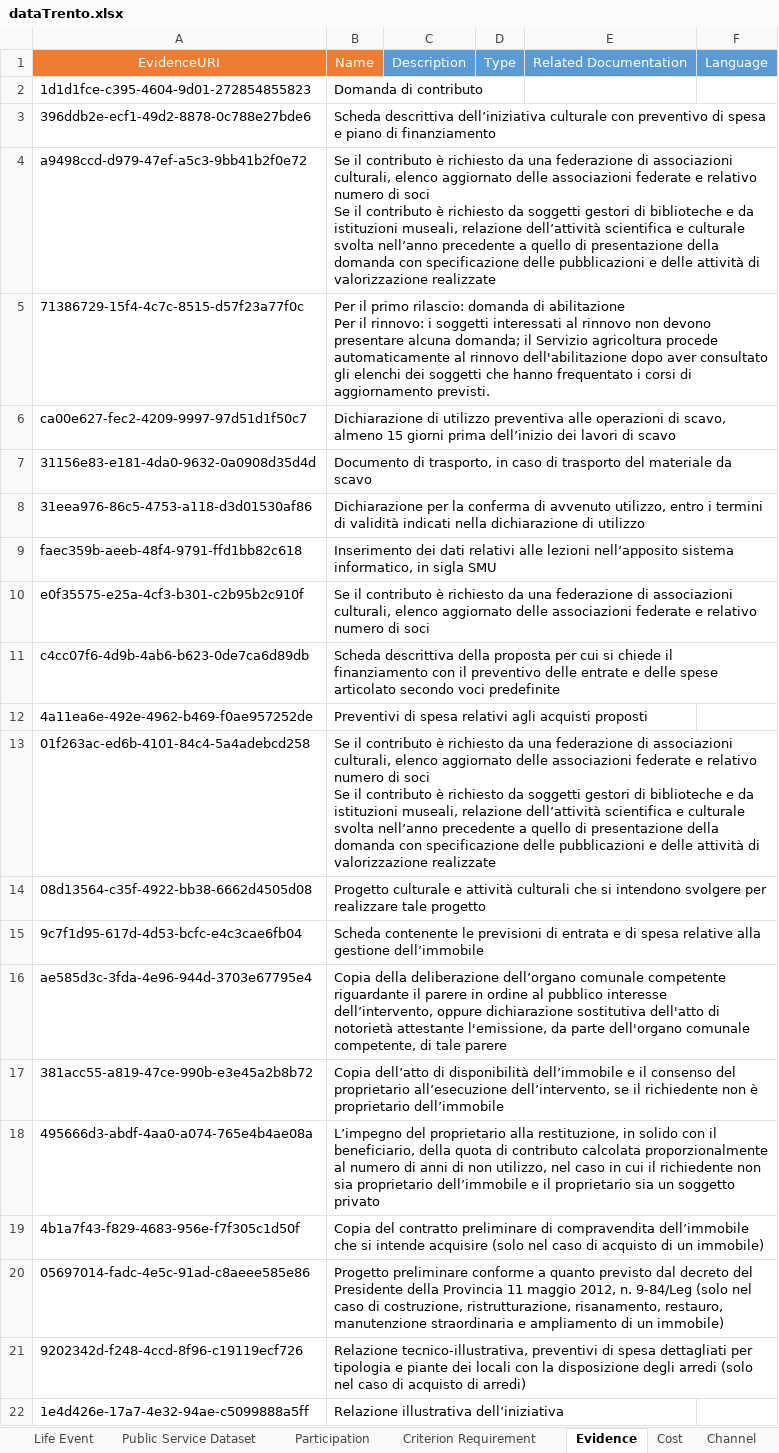
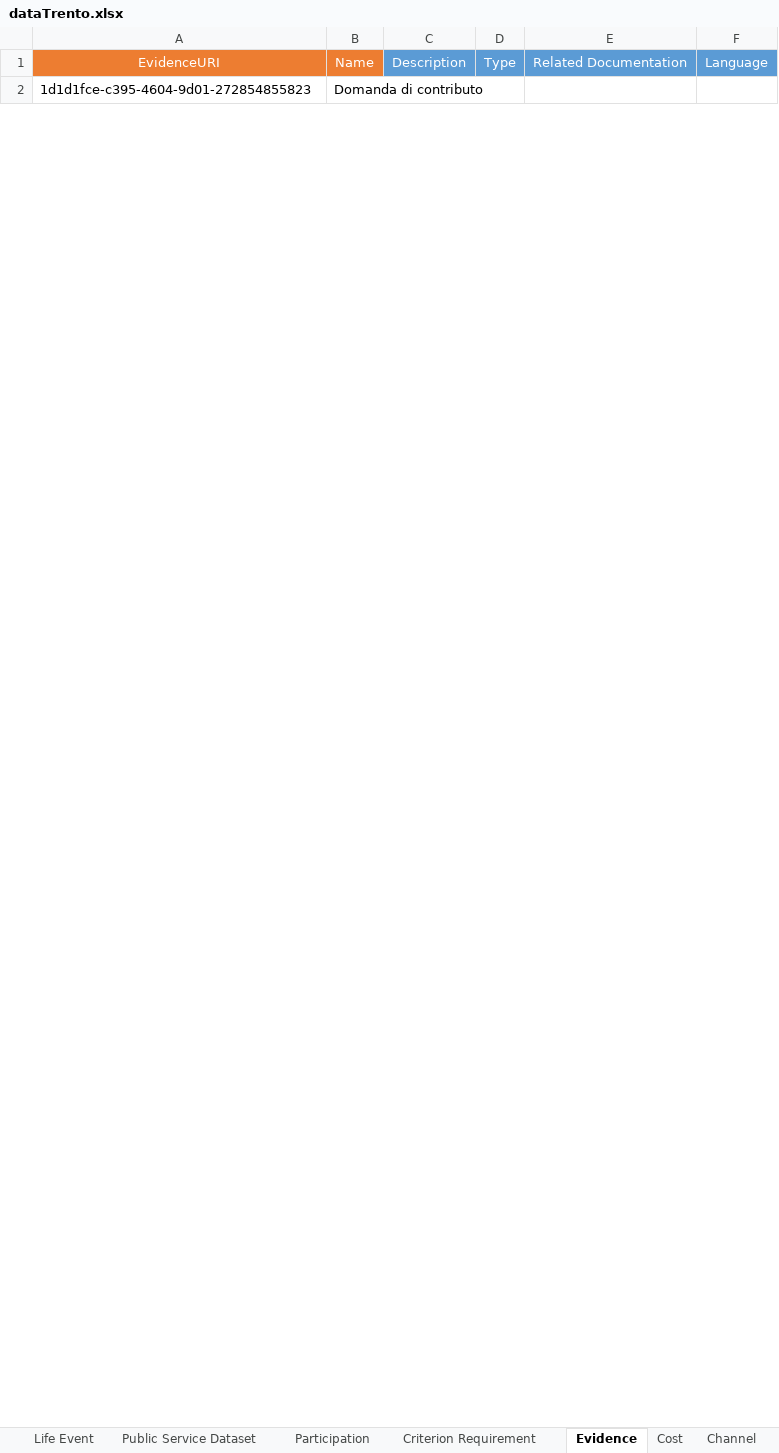
Before and after one commit to SEMICeu/Trento_conversionToRDF, an Excel workbook: source-data/dataTrento/dataTrento.xlsx, sheet Evidence, drawn as a sheet; only a part is shown; values as stored, in another font and other column widths than the file's, no borders; removed rows and columns are numbered as before the commit, all else as after; ↵ is a line break in a cell; the diff covers the shown part only; the diff names each change by its address in the sheet, - before the commit and + after, or states it on an @@ line.

```diff
--- a/source-data/dataTrento/dataTrento.xlsx (sheet Evidence)
+++ b/source-data/dataTrento/dataTrento.xlsx (sheet Evidence)
-row 3: 396ddb2e-ecf1-49d2-8878-0c788e27bde6 | Scheda descrittiva dell’iniziativa culturale con preventivo di spesa e piano di finanziamento
-row 4: a9498ccd-d979-47ef-a5c3-9bb41b2f0e72 | Se il contributo è richiesto da una federazione di associazioni culturali, elenco aggiornato delle associazioni federate e relativo numero di soci ↵ Se il contributo è richiesto da soggetti gestori di biblioteche e da istituzioni museali, relazione dell’attività scientifica e culturale svolta nell’anno precedente a quello di presentazione della domanda con specificazione delle pubblicazioni e delle attività di valorizzazione realizzate
-row 5: 71386729-15f4-4c7c-8515-d57f23a77f0c | Per il primo rilascio: domanda di abilitazione ↵ Per il rinnovo: i soggetti interessati al rinnovo non devono presentare alcuna domanda; il Servizio agricoltura procede automaticamente al rinnovo dell'abilitazione dopo aver consultato gli elenchi dei soggetti che hanno frequentato i corsi di aggiornamento previsti.
-row 6: ca00e627-fec2-4209-9997-97d51d1f50c7 | Dichiarazione di utilizzo preventiva alle operazioni di scavo, almeno 15 giorni prima dell’inizio dei lavori di scavo
-row 7: 31156e83-e181-4da0-9632-0a0908d35d4d | Documento di trasporto, in caso di trasporto del materiale da scavo
-row 8: 31eea976-86c5-4753-a118-d3d01530af86 | Dichiarazione per la conferma di avvenuto utilizzo, entro i termini di validità indicati nella dichiarazione di utilizzo
-row 9: faec359b-aeeb-48f4-9791-ffd1bb82c618 | Inserimento dei dati relativi alle lezioni nell’apposito sistema informatico, in sigla SMU
-row 10: e0f35575-e25a-4cf3-b301-c2b95b2c910f | Se il contributo è richiesto da una federazione di associazioni culturali, elenco aggiornato delle associazioni federate e relativo numero di soci
-row 11: c4cc07f6-4d9b-4ab6-b623-0de7ca6d89db | Scheda descrittiva della proposta per cui si chiede il finanziamento con il preventivo delle entrate e delle spese articolato secondo voci predefinite
-row 12: 4a11ea6e-492e-4962-b469-f0ae957252de | Preventivi di spesa relativi agli acquisti proposti
-row 13: 01f263ac-ed6b-4101-84c4-5a4adebcd258 | Se il contributo è richiesto da una federazione di associazioni culturali, elenco aggiornato delle associazioni federate e relativo numero di soci ↵ Se il contributo è richiesto da soggetti gestori di biblioteche e da istituzioni museali, relazione dell’attività scientifica e culturale svolta nell’anno precedente a quello di presentazione della domanda con specificazione delle pubblicazioni e delle attività di valorizzazione realizzate
-row 14: 08d13564-c35f-4922-bb38-6662d4505d08 | Progetto culturale e attività culturali che si intendono svolgere per realizzare tale progetto
-row 15: 9c7f1d95-617d-4d53-bcfc-e4c3cae6fb04 | Scheda contenente le previsioni di entrata e di spesa relative alla gestione dell’immobile
-row 16: ae585d3c-3fda-4e96-944d-3703e67795e4 | Copia della deliberazione dell’organo comunale competente riguardante il parere in ordine al pubblico interesse dell’intervento, oppure dichiarazione sostitutiva dell'atto di notorietà attestante l'emissione, da parte dell'organo comunale competente, di tale parere
-row 17: 381acc55-a819-47ce-990b-e3e45a2b8b72 | Copia dell’atto di disponibilità dell’immobile e il consenso del proprietario all’esecuzione dell’intervento, se il richiedente non è proprietario dell’immobile
-row 18: 495666d3-abdf-4aa0-a074-765e4b4ae08a | L’impegno del proprietario alla restituzione, in solido con il beneficiario, della quota di contributo calcolata proporzionalmente al numero di anni di non utilizzo, nel caso in cui il richiedente non sia proprietario dell’immobile e il proprietario sia un soggetto privato
-row 19: 4b1a7f43-f829-4683-956e-f7f305c1d50f | Copia del contratto preliminare di compravendita dell’immobile che si intende acquisire (solo nel caso di acquisto di un immobile)
-row 20: 05697014-fadc-4e5c-91ad-c8aeee585e86 | Progetto preliminare conforme a quanto previsto dal decreto del Presidente della Provincia 11 maggio 2012, n. 9-84/Leg (solo nel caso di costruzione, ristrutturazione, risanamento, restauro, manutenzione straordinaria e ampliamento di un immobile)
-row 21: 9202342d-f248-4ccd-8f96-c19119ecf726 | Relazione tecnico-illustrativa, preventivi di spesa dettagliati per tipologia e piante dei locali con la disposizione degli arredi (solo nel caso di acquisto di arredi)
-row 22: 1e4d426e-17a7-4e32-94ae-c5099888a5ff | Relazione illustrativa dell’iniziativa
```
Also changed, not shown: 34 added rows, 39 removed rows and 5 moved rows elsewhere in this sheet, sheet Public Service, sheet Legal Resource, sheet Contact Point, sheet Public Organisation, sheet Public Service Dataset, sheet Criterion Requirement, 6 more sheets, 3 other files.
